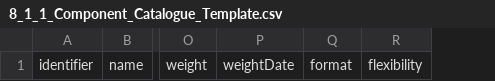
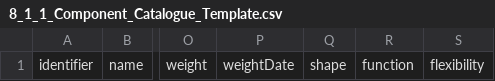
Before and after one commit to OpenDataManchester/Open3P, a CSV file: docs/8_Supporting_Files/8_1_1_Component_Catalogue_Template.csv, drawn as a sheet; only a part is shown, gaps mark what is left out; removed rows and columns are numbered as before the commit, all else as after; the diff names each change by its address in the sheet, - before the commit and + after, or states it on an @@ line.

Commit message:
change shape, purpose, function

```diff
--- a/docs/8_Supporting_Files/8_1_1_Component_Catalogue_Template.csv
+++ b/docs/8_Supporting_Files/8_1_1_Component_Catalogue_Template.csv
-column Q, row 1: format
+column Q, row 1: shape
+column R, row 1: function
```
Also changed, not shown: 3 other files.
